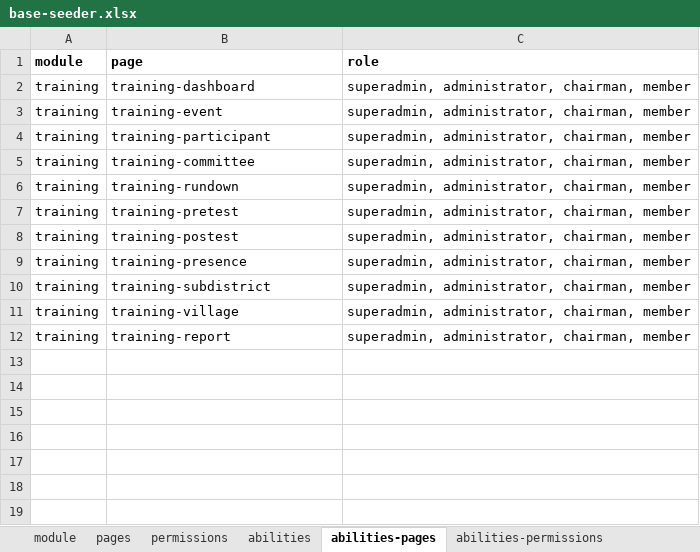
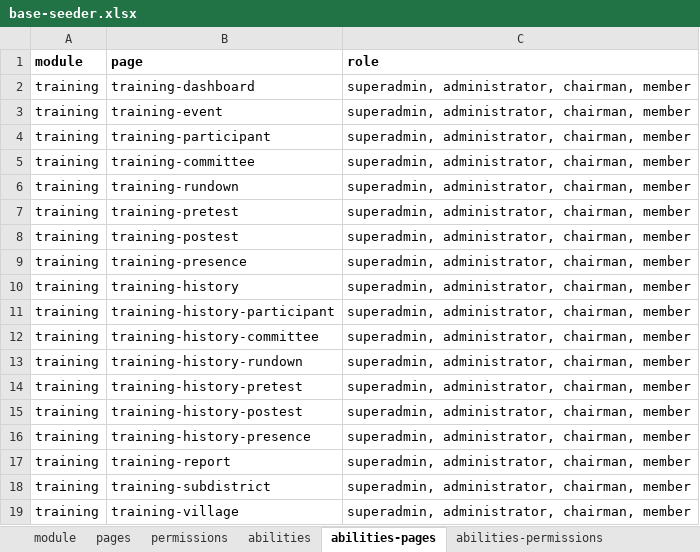
Before and after one commit to siruhay/mod-training, an Excel workbook: database/masters/base-seeder.xlsx, sheet abilities-pages, drawn as a sheet; values as stored, in another font and other column widths than the file's, no borders; the diff names each change by its address in the sheet, - before the commit and + after, or states it on an @@ line.

```diff
--- a/database/masters/base-seeder.xlsx (sheet abilities-pages)
+++ b/database/masters/base-seeder.xlsx (sheet abilities-pages)
+row 10: training | training-history | superadmin, administrator, chairman, member
+row 11: training | training-history-participant | superadmin, administrator, chairman, member
+row 12: training | training-history-committee | superadmin, administrator, chairman, member
+row 13: training | training-history-rundown | superadmin, administrator, chairman, member
+row 14: training | training-history-pretest | superadmin, administrator, chairman, member
+row 15: training | training-history-postest | superadmin, administrator, chairman, member
+row 16: training | training-history-presence | superadmin, administrator, chairman, member
@@ row 12 moved to row 17: training @@
```
Also changed, not shown: sheet pages, sheet abilities-permissions, sheet permissions.
